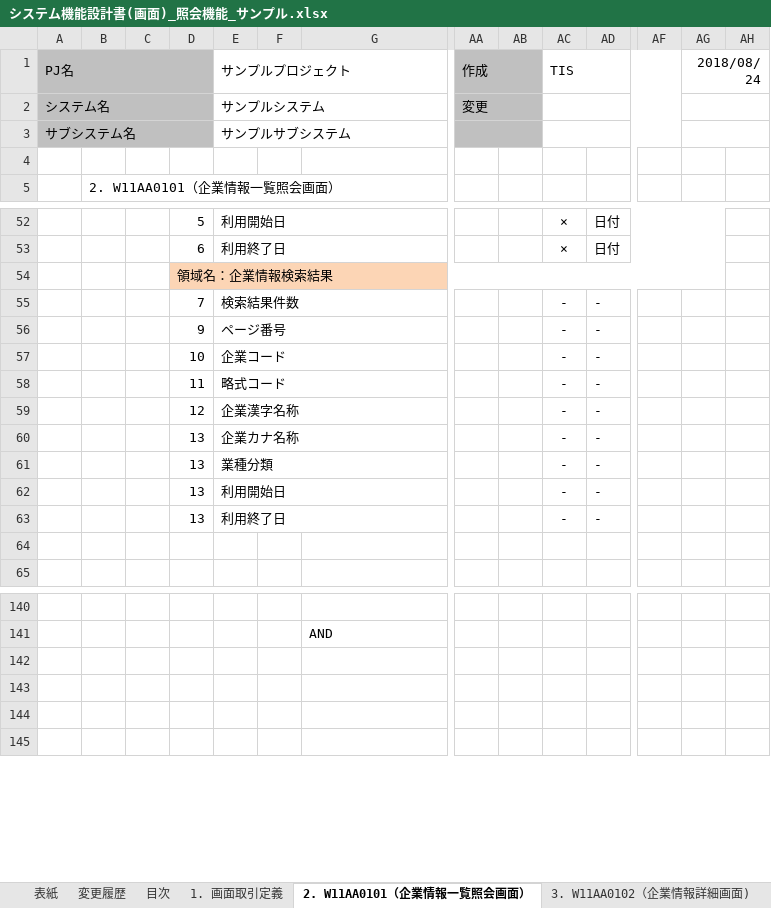
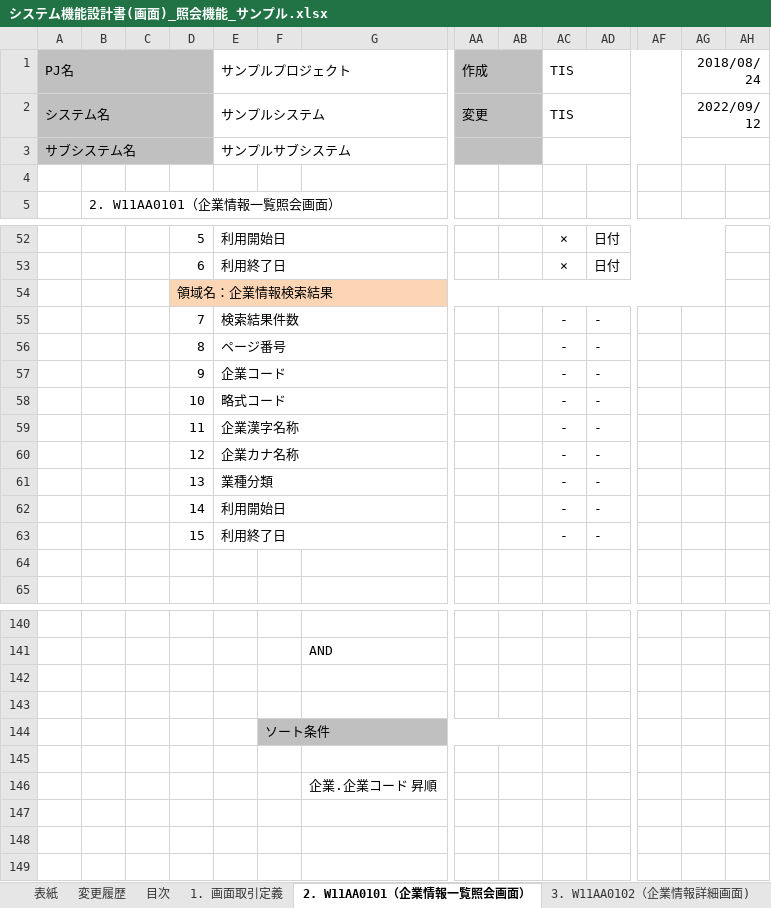
Before and after one commit to nablarch-development-standards/nablarch-development-standards, an Excel workbook: 030_設計ドキュメント/020_サンプル/010_システム機能設計/システム機能設計書(画面)_照会機能_サンプル.xlsx, sheet 2. W11AA0101（企業情報一覧照会画面）, drawn as a sheet; only a part is shown, gaps mark what is left out; values as stored, in another font and other column widths than the file's, no borders; charts and pictures not drawn; rows hold the shown columns only; the diff names each change by its address in the sheet, - before the commit and + after, or states it on an @@ line.

```diff
--- a/030_設計ドキュメント/020_サンプル/010_システム機能設計/システム機能設計書(画面)_照会機能_サンプル.xlsx (sheet 2. W11AA0101（企業情報一覧照会画面）)
+++ b/030_設計ドキュメント/020_サンプル/010_システム機能設計/システム機能設計書(画面)_照会機能_サンプル.xlsx (sheet 2. W11AA0101（企業情報一覧照会画面）)
-AC2: (empty)
+AC2: TIS
-AG2: (empty)
+AG2: 2022/09/12
-D56: 9
+D56: 8
-D57: 10
+D57: 9
-D58: 11
+D58: 10
-D59: 12
+D59: 11
-D60: 13
+D60: 12
-D62: 13
+D62: 14
-D63: 13
+D63: 15
+row 143: (empty)
+row 144:  |  |  |  |  | ソート条件
+row 145: (empty)
+row 146:  |  |  |  |  |  | 企業.企業コード 昇順
```
Also changed, not shown: sheet 3. W11AA0102（企業情報詳細画面), sheet 変更履歴, sheet 1. 画面取引定義, sheet 表紙, sheet 目次, charts or pictures.
